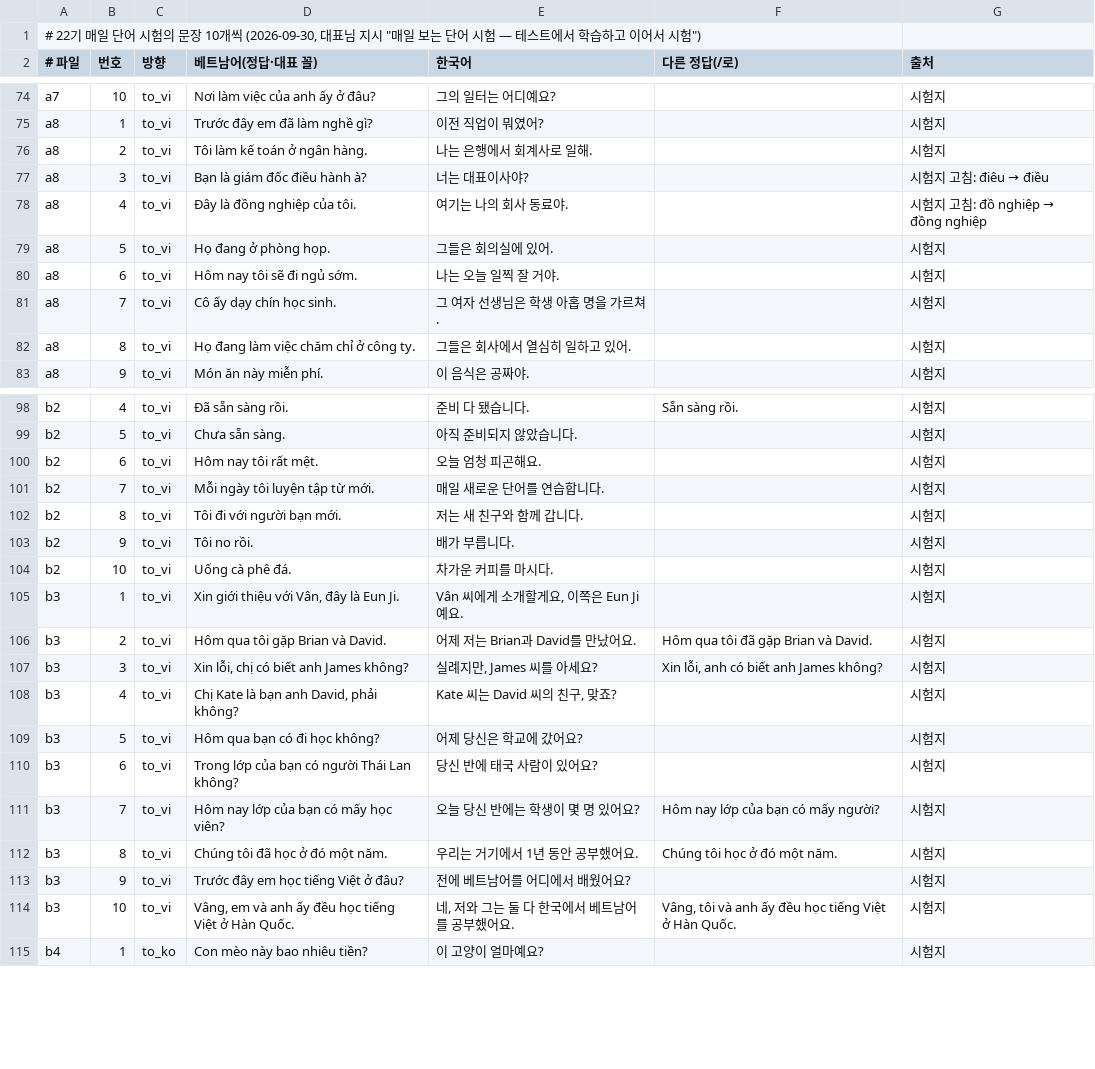
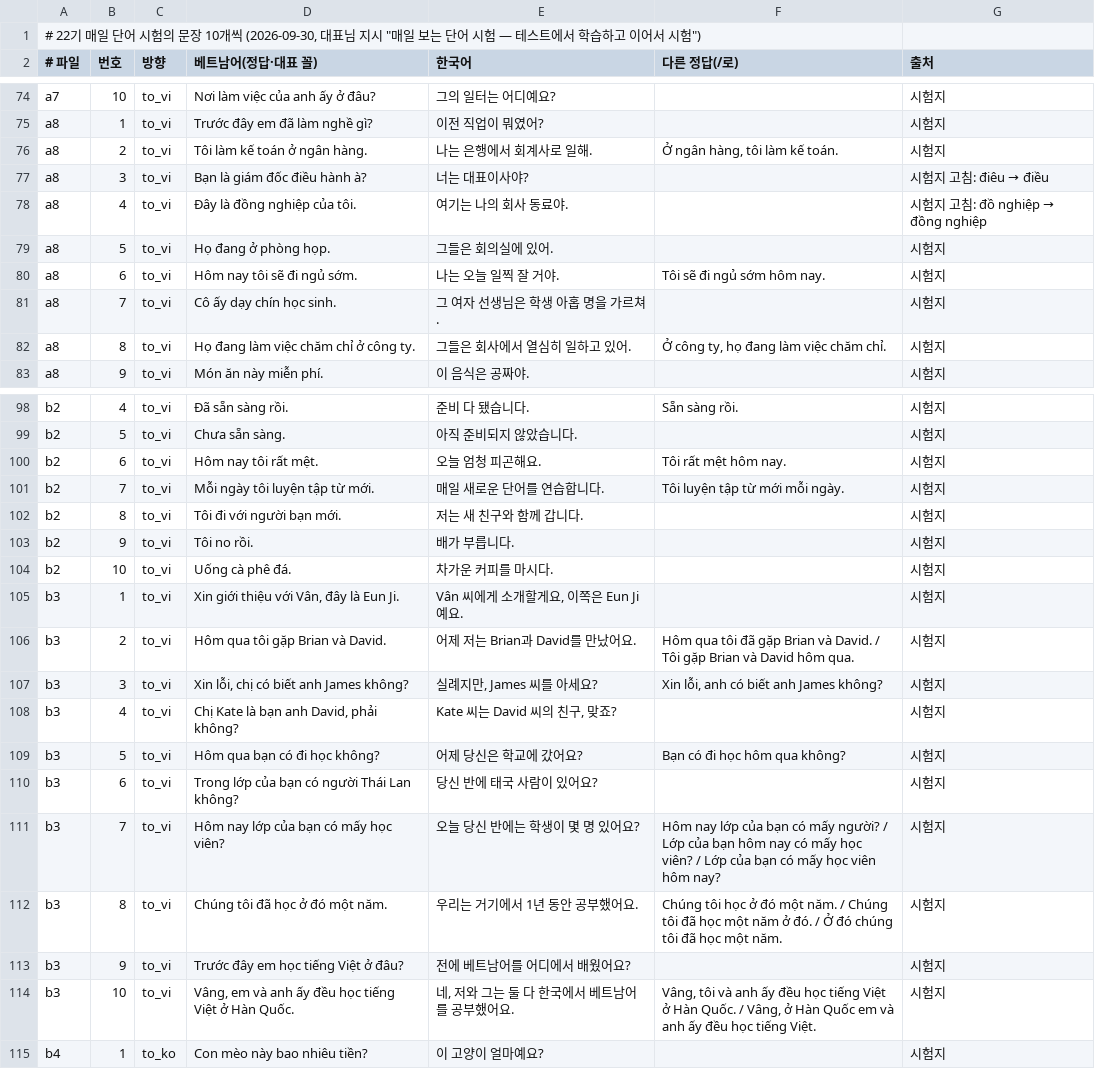
Before and after one commit to tpgus5119-coder/chaochao, a TSV file: tools/daily22/문장.tsv, drawn as a sheet; only a part is shown, gaps mark what is left out; the diff covers the shown part only.

```diff
--- a/tools/daily22/문장.tsv
+++ b/tools/daily22/문장.tsv
@@ -75,3 +75,3 @@ a7	10	to_vi	Nơi làm việc của anh ấy ở đâu?	그의 일터는 어디
 a8	1	to_vi	Trước đây em đã làm nghề gì?	이전 직업이 뭐였어?		시험지
-a8	2	to_vi	Tôi làm kế toán ở ngân hàng.	나는 은행에서 회계사로 일해.		시험지
+a8	2	to_vi	Tôi làm kế toán ở ngân hàng.	나는 은행에서 회계사로 일해.	Ở ngân hàng, tôi làm kế toán.	시험지
 a8	3	to_vi	Bạn là giám đốc điều hành à?	너는 대표이사야?		시험지 고침: điêu → điều
@@ -79,5 +79,5 @@ a8	4	to_vi	Đây là đồng nghiệp của tôi.	여기는 나의 회사 동료
 a8	5	to_vi	Họ đang ở phòng họp.	그들은 회의실에 있어.		시험지
-a8	6	to_vi	Hôm nay tôi sẽ đi ngủ sớm.	나는 오늘 일찍 잘 거야.		시험지
+a8	6	to_vi	Hôm nay tôi sẽ đi ngủ sớm.	나는 오늘 일찍 잘 거야.	Tôi sẽ đi ngủ sớm hôm nay.	시험지
 a8	7	to_vi	Cô ấy dạy chín học sinh.	그 여자 선생님은 학생 아홉 명을 가르쳐.		시험지
-a8	8	to_vi	Họ đang làm việc chăm chỉ ở công ty.	그들은 회사에서 열심히 일하고 있어.		시험지
+a8	8	to_vi	Họ đang làm việc chăm chỉ ở công ty.	그들은 회사에서 열심히 일하고 있어.	Ở công ty, họ đang làm việc chăm chỉ.	시험지
 a8	9	to_vi	Món ăn này miễn phí.	이 음식은 공짜야.		시험지
@@ -99,4 +99,4 @@ b2	4	to_vi	Đã sẵn sàng rồi.	준비 다 됐습니다.	Sẵn sàng rồi.
 b2	5	to_vi	Chưa sẵn sàng.	아직 준비되지 않았습니다.		시험지
-b2	6	to_vi	Hôm nay tôi rất mệt.	오늘 엄청 피곤해요.		시험지
-b2	7	to_vi	Mỗi ngày tôi luyện tập từ mới.	매일 새로운 단어를 연습합니다.		시험지
+b2	6	to_vi	Hôm nay tôi rất mệt.	오늘 엄청 피곤해요.	Tôi rất mệt hôm nay.	시험지
+b2	7	to_vi	Mỗi ngày tôi luyện tập từ mới.	매일 새로운 단어를 연습합니다.	Tôi luyện tập từ mới mỗi ngày.	시험지
 b2	8	to_vi	Tôi đi với người bạn mới.	저는 새 친구와 함께 갑니다.		시험지
@@ -105,11 +105,11 @@ b2	10	to_vi	Uống cà phê đá.	차가운 커피를 마시다.		시험지
 b3	1	to_vi	Xin giới thiệu với Vân, đây là Eun Ji.	Vân 씨에게 소개할게요, 이쪽은 Eun Ji예요.		시험지
-b3	2	to_vi	Hôm qua tôi gặp Brian và David.	어제 저는 Brian과 David를 만났어요.	Hôm qua tôi đã gặp Brian và David.	시험지
+b3	2	to_vi	Hôm qua tôi gặp Brian và David.	어제 저는 Brian과 David를 만났어요.	Hôm qua tôi đã gặp Brian và David. / Tôi gặp Brian và David hôm qua.	시험지
 b3	3	to_vi	Xin lỗi, chị có biết anh James không?	실례지만, James 씨를 아세요?	Xin lỗi, anh có biết anh James không?	시험지
 b3	4	to_vi	Chị Kate là bạn anh David, phải không?	Kate 씨는 David 씨의 친구, 맞죠?		시험지
-b3	5	to_vi	Hôm qua bạn có đi học không?	어제 당신은 학교에 갔어요?		시험지
+b3	5	to_vi	Hôm qua bạn có đi học không?	어제 당신은 학교에 갔어요?	Bạn có đi học hôm qua không?	시험지
 b3	6	to_vi	Trong lớp của bạn có người Thái Lan không?	당신 반에 태국 사람이 있어요?		시험지
-b3	7	to_vi	Hôm nay lớp của bạn có mấy học viên?	오늘 당신 반에는 학생이 몇 명 있어요?	Hôm nay lớp của bạn có mấy người?	시험지
-b3	8	to_vi	Chúng tôi đã học ở đó một năm.	우리는 거기에서 1년 동안 공부했어요.	Chúng tôi học ở đó một năm.	시험지
+b3	7	to_vi	Hôm nay lớp của bạn có mấy học viên?	오늘 당신 반에는 학생이 몇 명 있어요?	Hôm nay lớp của bạn có mấy người? / Lớp của bạn hôm nay có mấy học viên? / Lớp của bạn có mấy học viên hôm nay?	시험지
+b3	8	to_vi	Chúng tôi đã học ở đó một năm.	우리는 거기에서 1년 동안 공부했어요.	Chúng tôi học ở đó một năm. / Chúng tôi đã học một năm ở đó. / Ở đó chúng tôi đã học một năm.	시험지
 b3	9	to_vi	Trước đây em học tiếng Việt ở đâu?	전에 베트남어를 어디에서 배웠어요?		시험지
-b3	10	to_vi	Vâng, em và anh ấy đều học tiếng Việt ở Hàn Quốc.	네, 저와 그는 둘 다 한국에서 베트남어를 공부했어요.	Vâng, tôi và anh ấy đều học tiếng Việt ở Hàn Quốc.	시험지
+b3	10	to_vi	Vâng, em và anh ấy đều học tiếng Việt ở Hàn Quốc.	네, 저와 그는 둘 다 한국에서 베트남어를 공부했어요.	Vâng, tôi và anh ấy đều học tiếng Việt ở Hàn Quốc. / Vâng, ở Hàn Quốc em và anh ấy đều học tiếng Việt.	시험지
 b4	1	to_ko	Con mèo này bao nhiêu tiền?	이 고양이 얼마예요?		시험지
```
Also changed, not shown: 22 edited cells elsewhere in this file, 31 other files.
